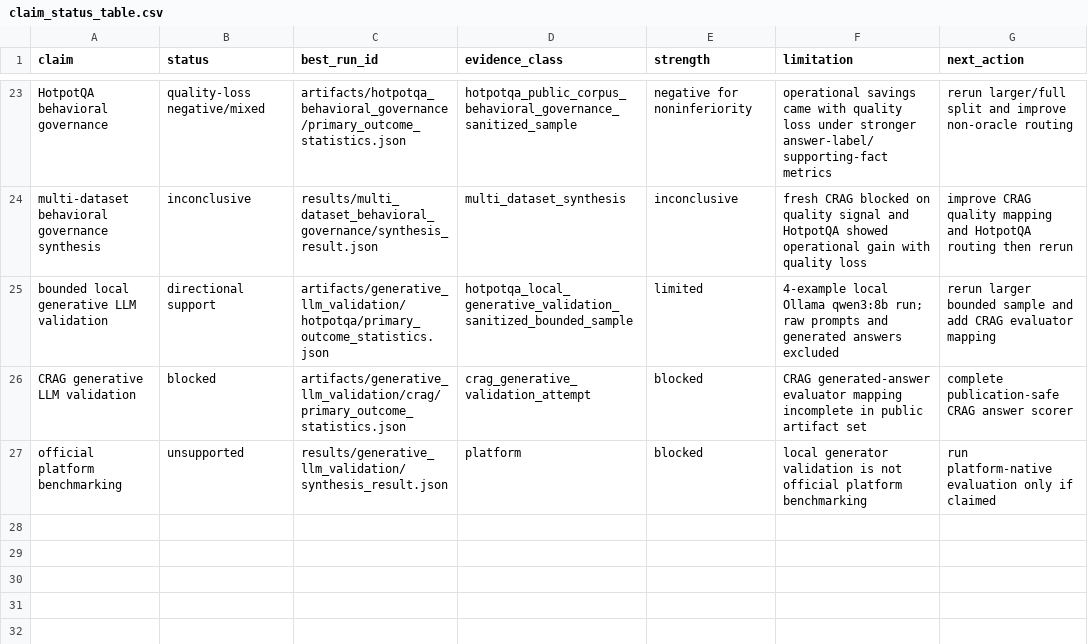
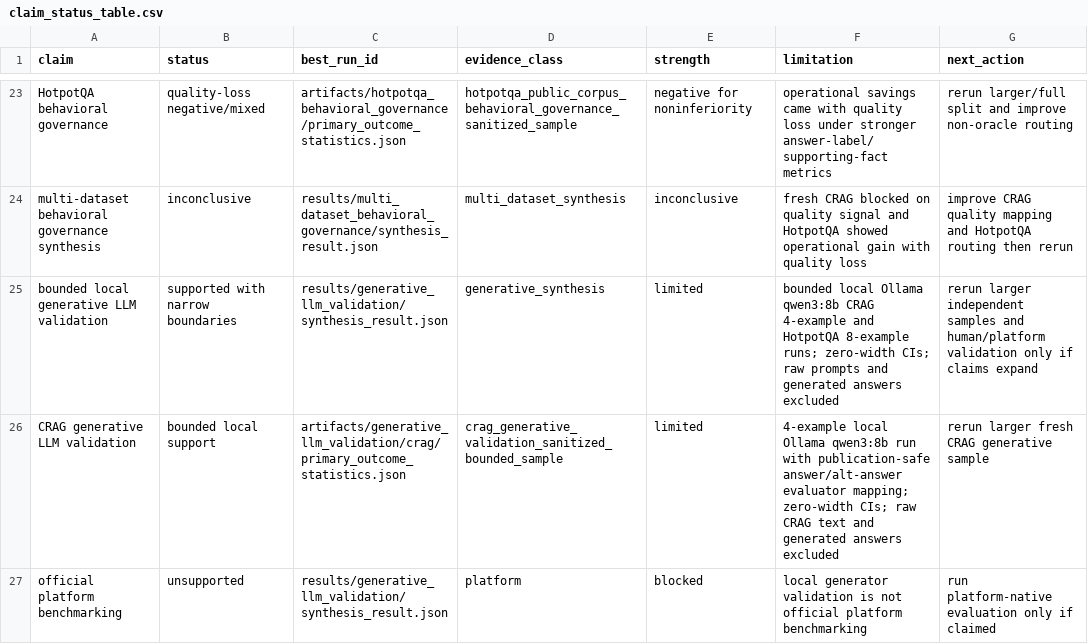
Before and after one commit to AIM-RAGTune/rag-tuning-governance, a CSV file: results/claim_status/claim_status_table.csv, drawn as a sheet; only a part is shown, gaps mark what is left out.

```diff
--- a/results/claim_status/claim_status_table.csv
+++ b/results/claim_status/claim_status_table.csv
@@ -24,4 +24,4 @@ HotpotQA behavioral governance,quality-loss negative/mixed,artifacts/hotpotqa_be
 multi-dataset behavioral governance synthesis,inconclusive,results/multi_dataset_behavioral_governance/synthesis_result.json,multi_dataset_synthesis,inconclusive,fresh CRAG blocked on quality signal and HotpotQA showed operational gain with quality loss,improve CRAG quality mapping and HotpotQA routing then rerun
-bounded local generative LLM validation,directional support,artifacts/generative_llm_validation/hotpotqa/primary_outcome_statistics.json,hotpotqa_local_generative_validation_sanitized_bounded_sample,limited,"4-example local Ollama qwen3:8b run; raw prompts and generated answers excluded",rerun larger bounded sample and add CRAG evaluator mapping
-CRAG generative LLM validation,blocked,artifacts/generative_llm_validation/crag/primary_outcome_statistics.json,crag_generative_validation_attempt,blocked,CRAG generated-answer evaluator mapping incomplete in public artifact set,complete publication-safe CRAG answer scorer
+bounded local generative LLM validation,supported with narrow boundaries,results/generative_llm_validation/synthesis_result.json,generative_synthesis,limited,"bounded local Ollama qwen3:8b CRAG 4-example and HotpotQA 8-example runs; zero-width CIs; raw prompts and generated answers excluded",rerun larger independent samples and human/platform validation only if claims expand
+CRAG generative LLM validation,bounded local support,artifacts/generative_llm_validation/crag/primary_outcome_statistics.json,crag_generative_validation_sanitized_bounded_sample,limited,"4-example local Ollama qwen3:8b run with publication-safe answer/alt-answer evaluator mapping; zero-width CIs; raw CRAG text and generated answers excluded",rerun larger fresh CRAG generative sample
 official platform benchmarking,unsupported,results/generative_llm_validation/synthesis_result.json,platform,blocked,local generator validation is not official platform benchmarking,run platform-native evaluation only if claimed
```
Also changed, not shown: artifacts/generative_llm_validation/hotpotqa/pareto_frontier.csv, results/generative_llm_validation/dataset_comparison_table.csv, 30 other files.
